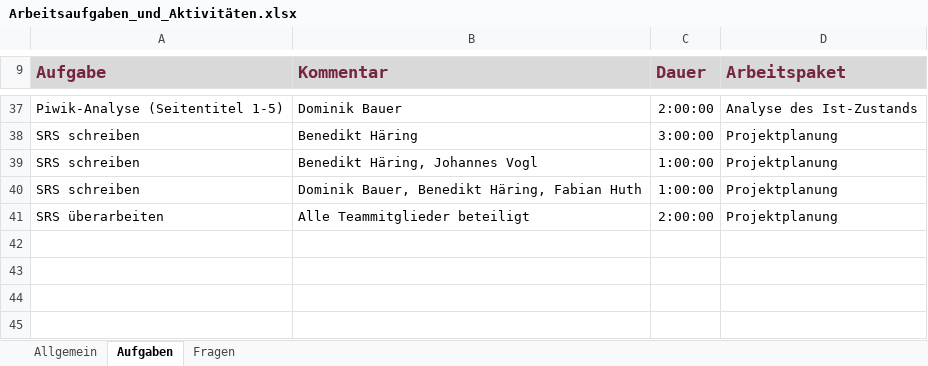
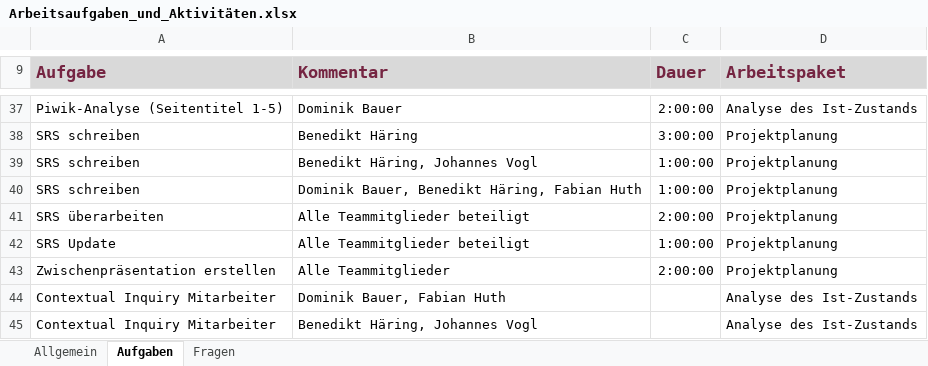
Before and after one commit to pinkdroyd/redesign-ur-rz, an Excel workbook: Arbeitsaufgaben_und_Aktivitäten.xlsx, sheet Aufgaben, drawn as a sheet; only a part is shown, gaps mark what is left out; values as stored, in another font and other column widths than the file's, no borders; charts and pictures not drawn; the diff names each change by its address in the sheet, - before the commit and + after, or states it on an @@ line.

Commit message:
Zeit Update

```diff
--- a/Arbeitsaufgaben_und_Aktivitäten.xlsx (sheet Aufgaben)
+++ b/Arbeitsaufgaben_und_Aktivitäten.xlsx (sheet Aufgaben)
+row 42: SRS Update | Alle Teammitglieder beteiligt | 1:00:00 | Projektplanung
+row 43: Zwischenpräsentation erstellen | Alle Teammitglieder | 2:00:00 | Projektplanung
+row 44: Contextual Inquiry Mitarbeiter | Dominik Bauer, Fabian Huth |  | Analyse des Ist-Zustands
+row 45: Contextual Inquiry Mitarbeiter | Benedikt Häring, Johannes Vogl |  | Analyse des Ist-Zustands
```
